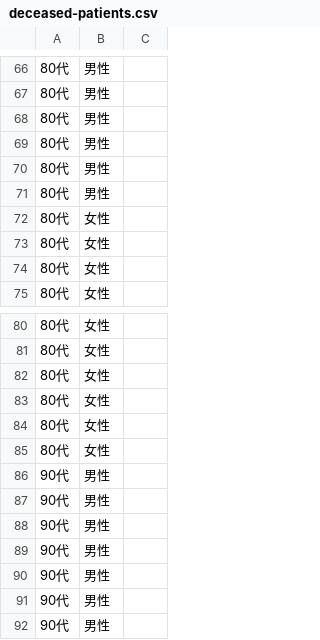
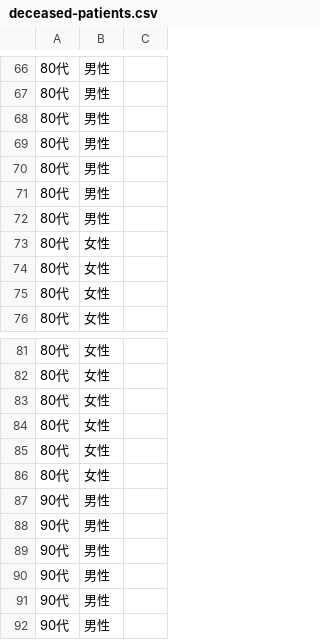
Before and after one commit to code4sabae/opendatagojp, a CSV file: csv/gifu-ken/deceased-patients.csv, drawn as a sheet; only a part is shown, gaps mark what is left out; the shorter side is filled out with more unchanged rows; the diff names each change by its address in the sheet, - before the commit and + after, or states it on an @@ line.

```diff
--- a/csv/gifu-ken/deceased-patients.csv
+++ b/csv/gifu-ken/deceased-patients.csv
+row 72: 80代 | 男性
+row 87: 90代 | 男性
```
Also changed, not shown: csv/gifu-ken/patients.csv, csv/gifu-ken/test-cases.csv, 3 other files.
